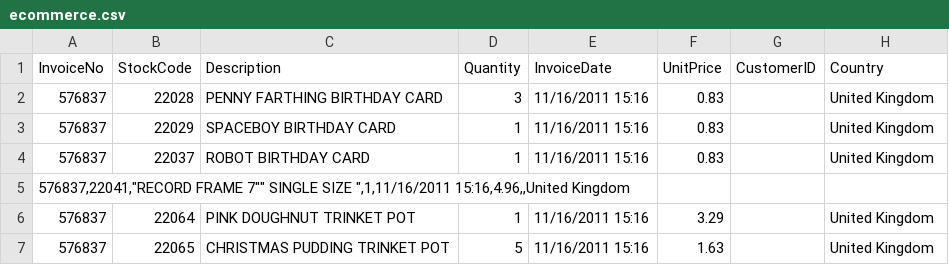
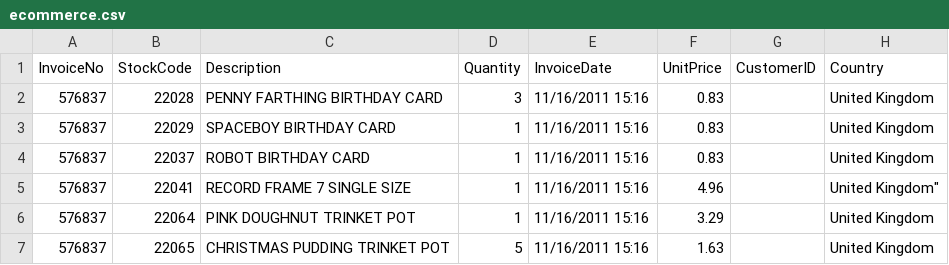
Before and after one commit to meapmop/meap, a CSV file: ecommerce.csv, drawn as a sheet; only a part is shown; removed rows and columns are numbered as before the commit, all else as after; the diff names each change by its address in the sheet, - before the commit and + after, or states it on an @@ line.

Commit message:
ecommerce.csv

```diff
--- a/ecommerce.csv
+++ b/ecommerce.csv
-row 5: 576837,22041,"RECORD FRAME 7"" SINGLE SIZE ",1,11/16/2011 15:16,4.96,,United Kingdom
+row 5: 576837 | 22041 | RECORD FRAME 7 SINGLE SIZE | 1 | 11/16/2011 15:16 | 4.96 |  | United Kingdom"
```
